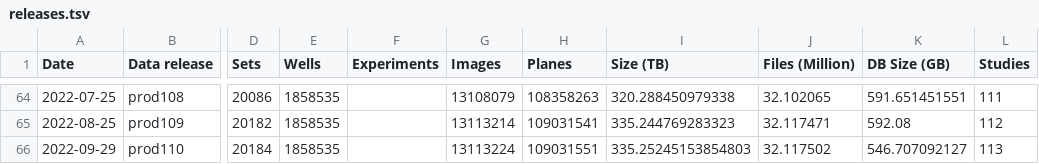
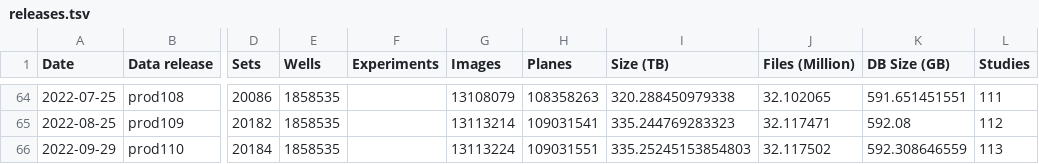
Before and after one commit to IDR/idr.openmicroscopy.org, a TSV file: _data/releases.tsv, drawn as a sheet; only a part is shown, gaps mark what is left out; the diff names each change by its address in the sheet, - before the commit and + after, or states it on an @@ line.

Commit message:
Fix DB size for prod110

```diff
--- a/_data/releases.tsv
+++ b/_data/releases.tsv
-K66 (DB Size (GB)): 546.707092127
+K66 (DB Size (GB)): 592.308646559
```
